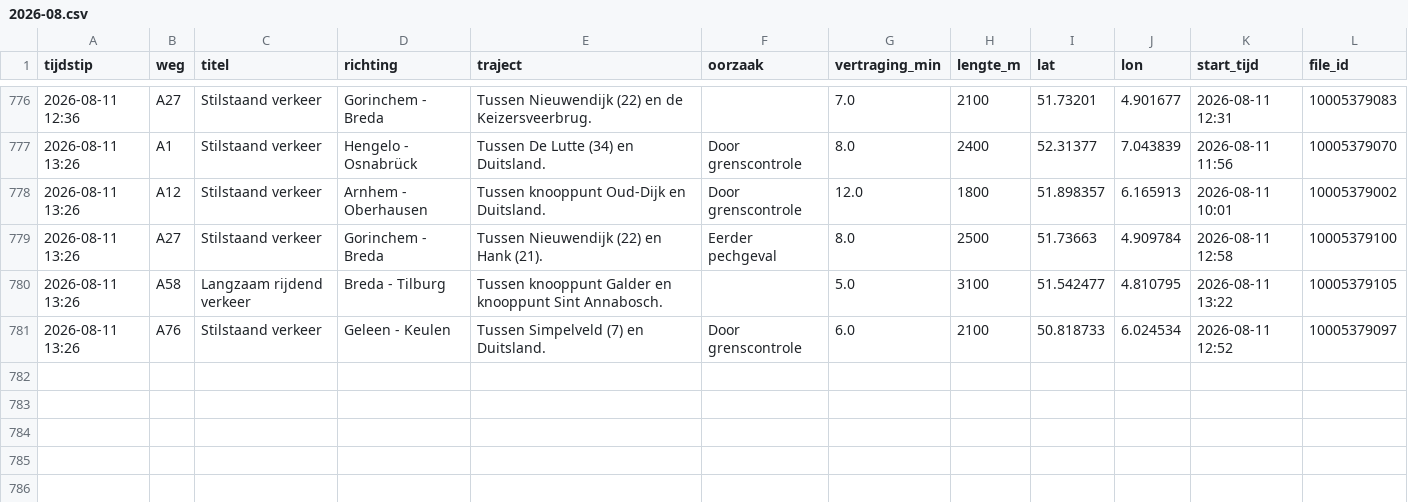
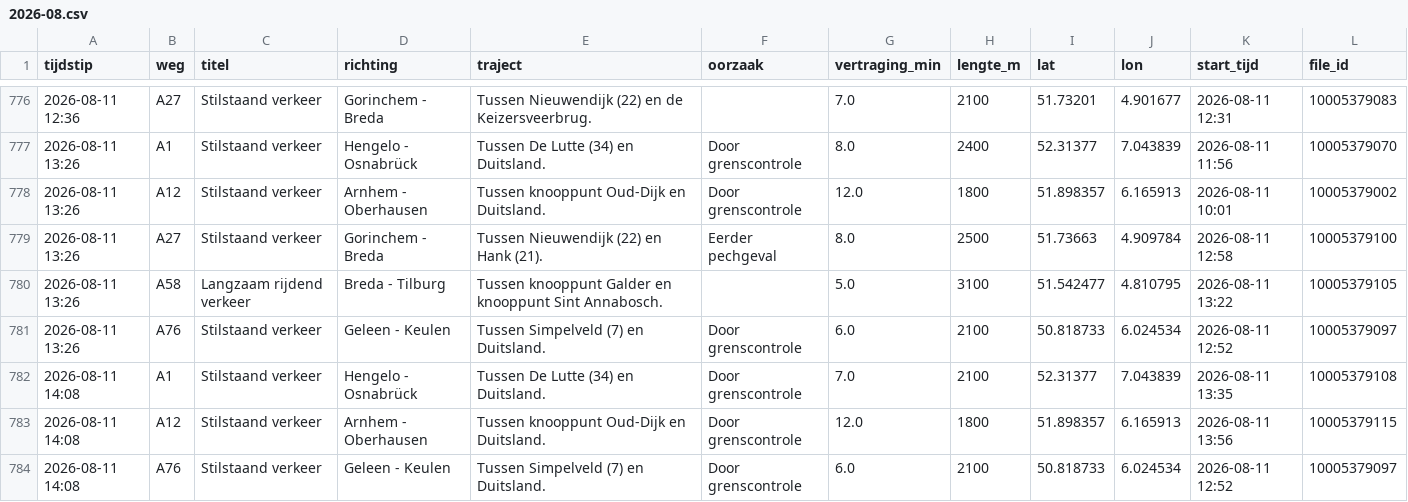
Before and after one commit to YvesW81/test-3, a CSV file: data/files/2026-08.csv, drawn as a sheet; only a part is shown, gaps mark what is left out.

```diff
--- a/data/files/2026-08.csv
+++ b/data/files/2026-08.csv
@@ -781 +781,4 @@ tijdstip,weg,titel,richting,traject,oorzaak,vertraging_min,lengte_m,lat,lon,star
 2026-08-11 13:26,A76,Stilstaand verkeer,Geleen - Keulen,Tussen Simpelveld (7) en Duitsland.,Door grenscontrole,6.0,2100,50.818733,6.024534,2026-08-11 12:52,10005379097
+2026-08-11 14:08,A1,Stilstaand verkeer,Hengelo - Osnabrück,Tussen De Lutte (34) en Duitsland.,Door grenscontrole,7.0,2100,52.31377,7.043839,2026-08-11 13:35,10005379108
+2026-08-11 14:08,A12,Stilstaand verkeer,Arnhem - Oberhausen,Tussen knooppunt Oud-Dijk en Duitsland.,Door grenscontrole,12.0,1800,51.898357,6.165913,2026-08-11 13:56,10005379115
+2026-08-11 14:08,A76,Stilstaand verkeer,Geleen - Keulen,Tussen Simpelveld (7) en Duitsland.,Door grenscontrole,6.0,2100,50.818733,6.024534,2026-08-11 12:52,10005379097
```
Also changed, not shown: data/totalen.csv.
